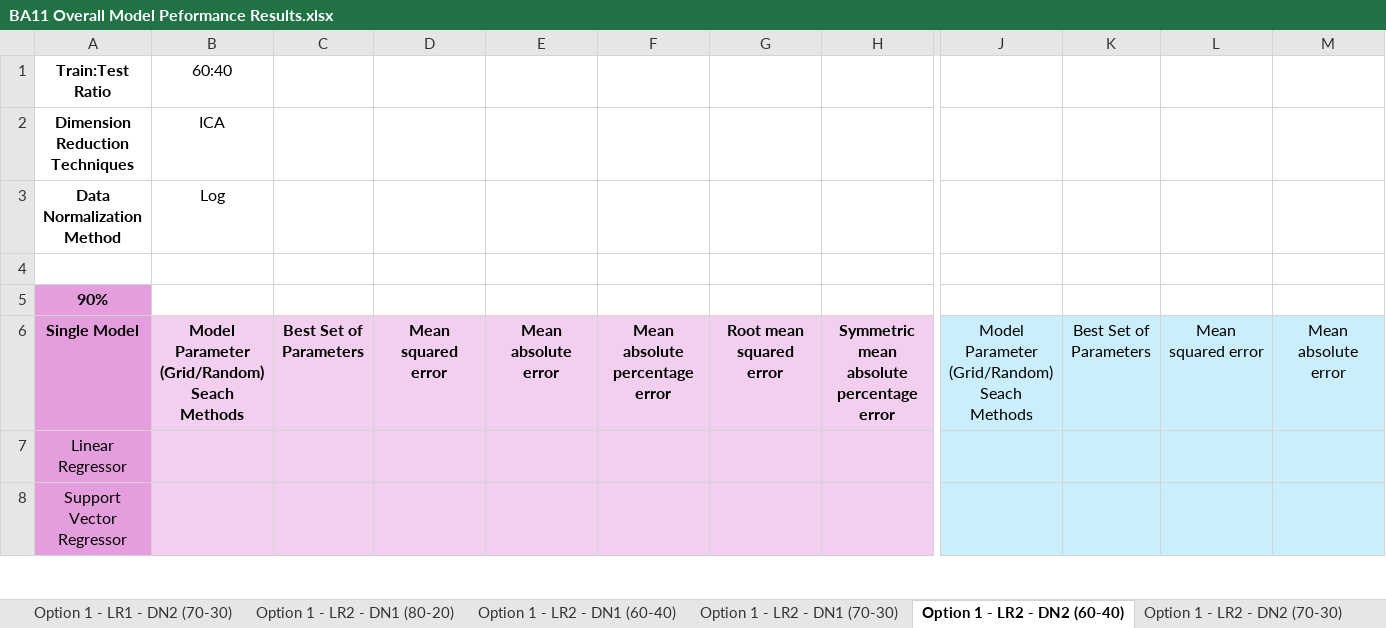
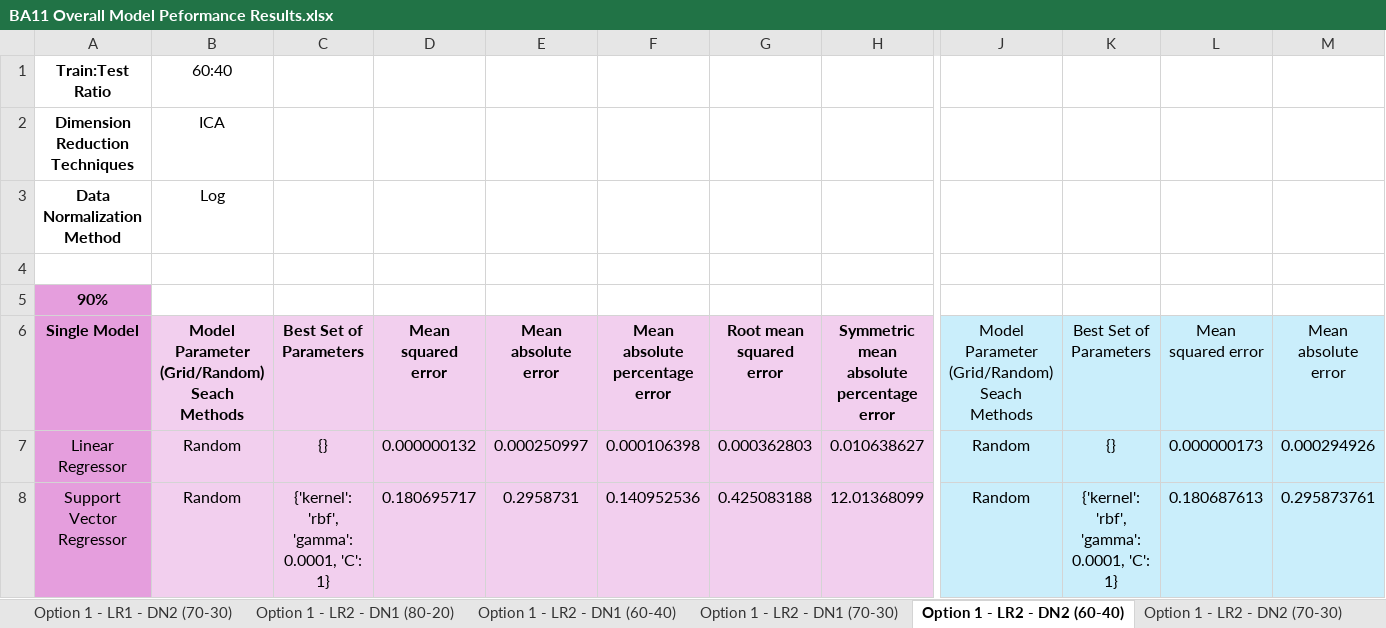
Before and after one commit to oleeveeuh/gr-WPI-UMASS-TOD-Prediction, an Excel workbook: data/performance_sheets_option2/window3/BA11 Overall Model Peformance Results.xlsx, sheet Option 1 - LR2 - DN2 (60-40), drawn as a sheet; only a part is shown, gaps mark what is left out; values as stored, in another font and other column widths than the file's, no borders; the diff covers the shown part only; the diff names each change by its address in the sheet, - before the commit and + after, or states it on an @@ line.

Commit message:
option2 window 3 done

```diff
--- a/data/performance_sheets_option2/window3/BA11 Overall Model Peformance Results.xlsx (sheet Option 1 - LR2 - DN2 (60-40))
+++ b/data/performance_sheets_option2/window3/BA11 Overall Model Peformance Results.xlsx (sheet Option 1 - LR2 - DN2 (60-40))
-B7:B8: (empty)
+B7:B8: Random
-C7: (empty)
+C7: {}
-D7: (empty)
+D7: 0.000000132
-E7: (empty)
+E7: 0.000250997
-F7: (empty)
+F7: 0.000106398
-G7: (empty)
+G7: 0.000362803
-H7: (empty)
+H7: 0.010638627
-J7:J8: (empty)
+J7:J8: Random
-K7: (empty)
+K7: {}
-L7: (empty)
+L7: 0.000000173
-M7: (empty)
+M7: 0.000294926
-C8: (empty)
+C8: {'kernel': 'rbf', 'gamma': 0.0001, 'C': 1}
-D8: (empty)
+D8: 0.180695717
-E8: (empty)
+E8: 0.2958731
-F8: (empty)
+F8: 0.140952536
-G8: (empty)
+G8: 0.425083188
-H8: (empty)
+H8: 12.01368099
-K8: (empty)
+K8: {'kernel': 'rbf', 'gamma': 0.0001, 'C': 1}
-L8: (empty)
+L8: 0.180687613
-M8: (empty)
+M8: 0.295873761
```
Also changed, not shown: 146 edited cells elsewhere in this sheet, sheet Option 1 - NLR1 - DN2 (70-30), sheet Option 1 - NLR1 - DN1 (70-30), sheet Option 1 - NLR1 - DN1 (60-40), sheet Option 1 - NLR1 - DN2 (80-20), sheet Option 1 - LR1 - DN1 (70-30), sheet Option 1 - LR1 - DN2 (60-40), 17 more sheets, data/performance_sheets_option2/window3/BA47 Overall Model Peformance Results.xlsx, 1 other file.
